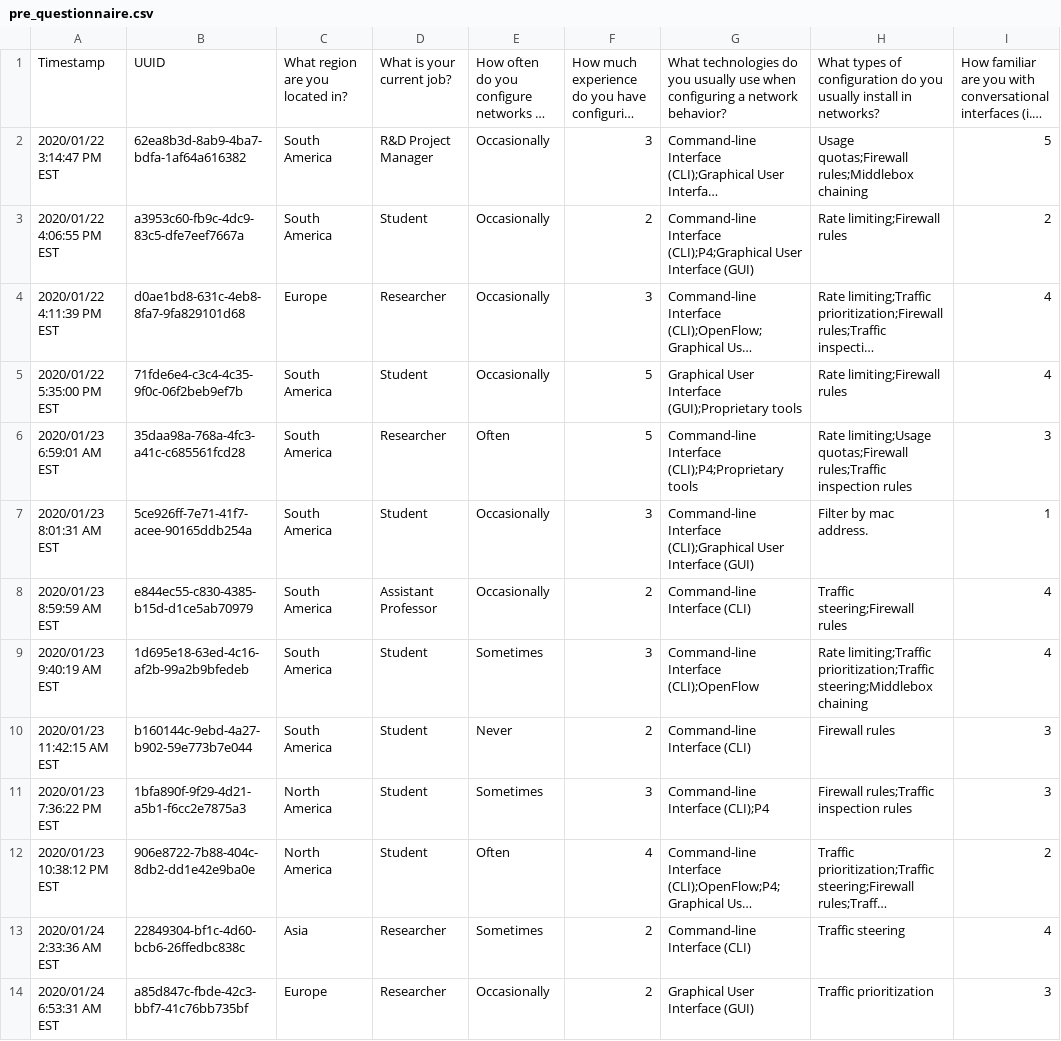
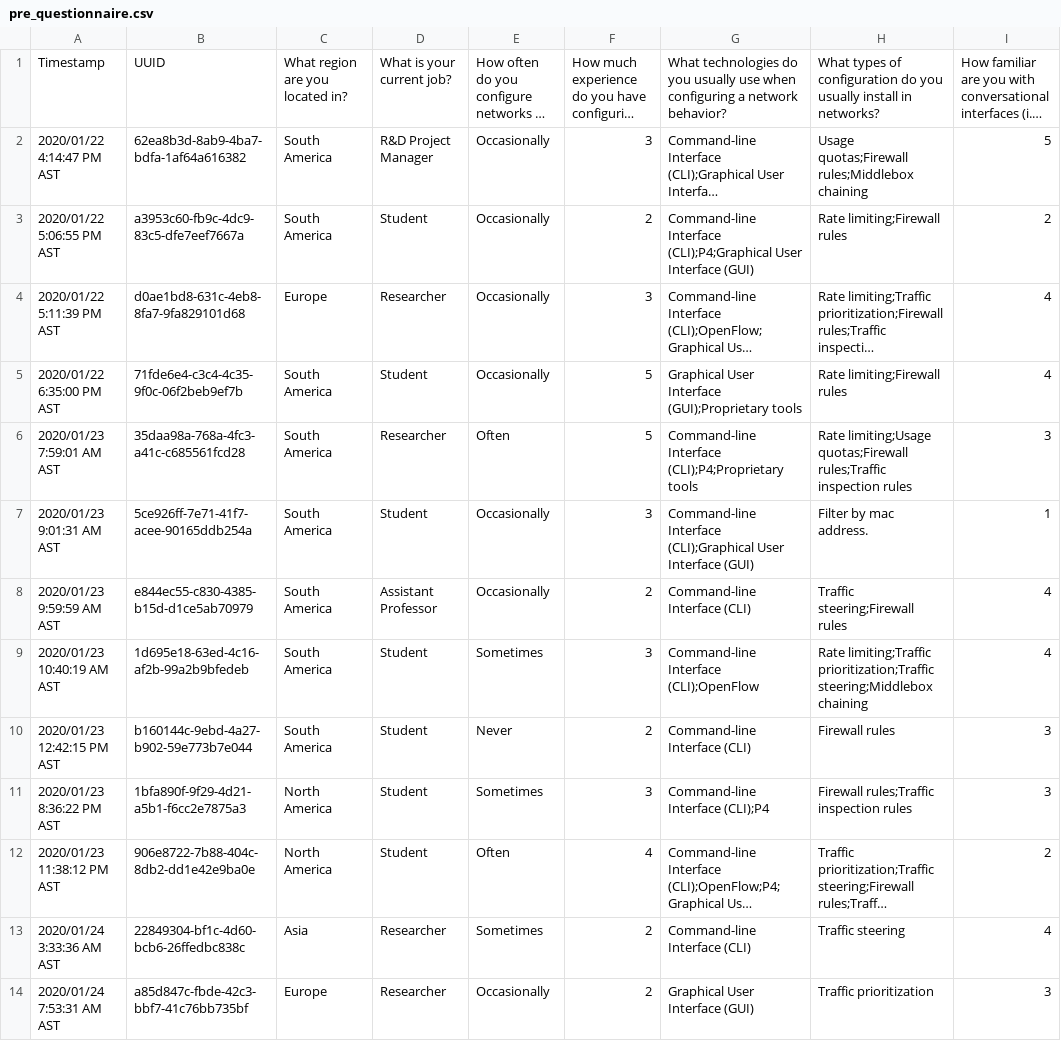
Before and after one commit to lumichatbot/webhook, a CSV file: res/results/study/pre_questionnaire.csv, drawn as a sheet; only a part is shown; long unchanged cells end in …; the diff covers the shown part only; the diff names each change by its address in the sheet, - before the commit and + after, or states it on an @@ line.

```diff
--- a/res/results/study/pre_questionnaire.csv
+++ b/res/results/study/pre_questionnaire.csv
-A2: 2020/01/22 3:14:47 PM EST
+A2: 2020/01/22 4:14:47 PM AST
-A3: 2020/01/22 4:06:55 PM EST
+A3: 2020/01/22 5:06:55 PM AST
-A4: 2020/01/22 4:11:39 PM EST
+A4: 2020/01/22 5:11:39 PM AST
-A5: 2020/01/22 5:35:00 PM EST
+A5: 2020/01/22 6:35:00 PM AST
-A6: 2020/01/23 6:59:01 AM EST
+A6: 2020/01/23 7:59:01 AM AST
-A7: 2020/01/23 8:01:31 AM EST
+A7: 2020/01/23 9:01:31 AM AST
-A8: 2020/01/23 8:59:59 AM EST
+A8: 2020/01/23 9:59:59 AM AST
-A9: 2020/01/23 9:40:19 AM EST
+A9: 2020/01/23 10:40:19 AM AST
-A10: 2020/01/23 11:42:15 AM EST
+A10: 2020/01/23 12:42:15 PM AST
-A11: 2020/01/23 7:36:22 PM EST
+A11: 2020/01/23 8:36:22 PM AST
-A12: 2020/01/23 10:38:12 PM EST
+A12: 2020/01/23 11:38:12 PM AST
-A13: 2020/01/24 2:33:36 AM EST
+A13: 2020/01/24 3:33:36 AM AST
-A14: 2020/01/24 6:53:31 AM EST
+A14: 2020/01/24 7:53:31 AM AST
```
Also changed, not shown: 5 added rows and 8 edited cells elsewhere in this file, 29 other files.
